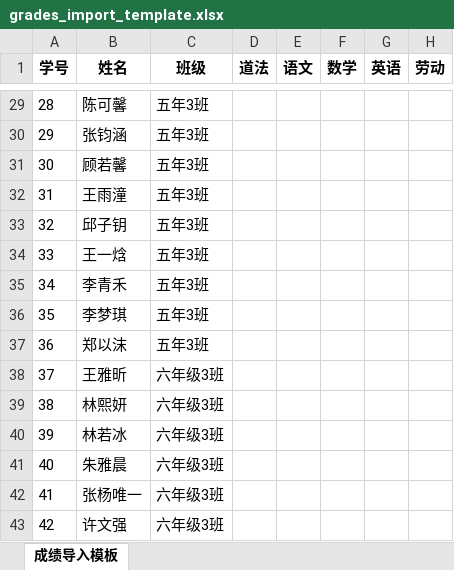
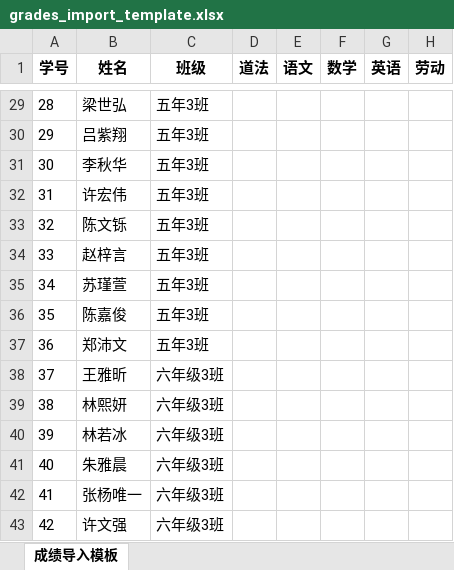
Before and after one commit to ysxx86/my_project, an Excel workbook: templates/grades_import_template.xlsx, sheet 成绩导入模板, drawn as a sheet; only a part is shown, gaps mark what is left out; values as stored, in another font and other column widths than the file's, no borders; the diff covers the shown part only; the diff names each change by its address in the sheet, - before the commit and + after, or states it on an @@ line.

```diff
--- a/templates/grades_import_template.xlsx (sheet 成绩导入模板)
+++ b/templates/grades_import_template.xlsx (sheet 成绩导入模板)
-B29 (姓名): 陈可馨
+B29 (姓名): 梁世弘
-B30 (姓名): 张钧涵
+B30 (姓名): 吕紫翔
-B31 (姓名): 顾若馨
+B31 (姓名): 李秋华
-B32 (姓名): 王雨潼
+B32 (姓名): 许宏伟
-B33 (姓名): 邱子钥
+B33 (姓名): 陈文铄
-B34 (姓名): 王一焓
+B34 (姓名): 赵梓言
-B35 (姓名): 李青禾
+B35 (姓名): 苏瑾萱
-B36 (姓名): 李梦琪
+B36 (姓名): 陈嘉俊
-B37 (姓名): 郑以沫
+B37 (姓名): 郑沛文
```
Also changed, not shown: 27 edited cells elsewhere in this sheet, templates/student_template.xlsx, 14 other files.
